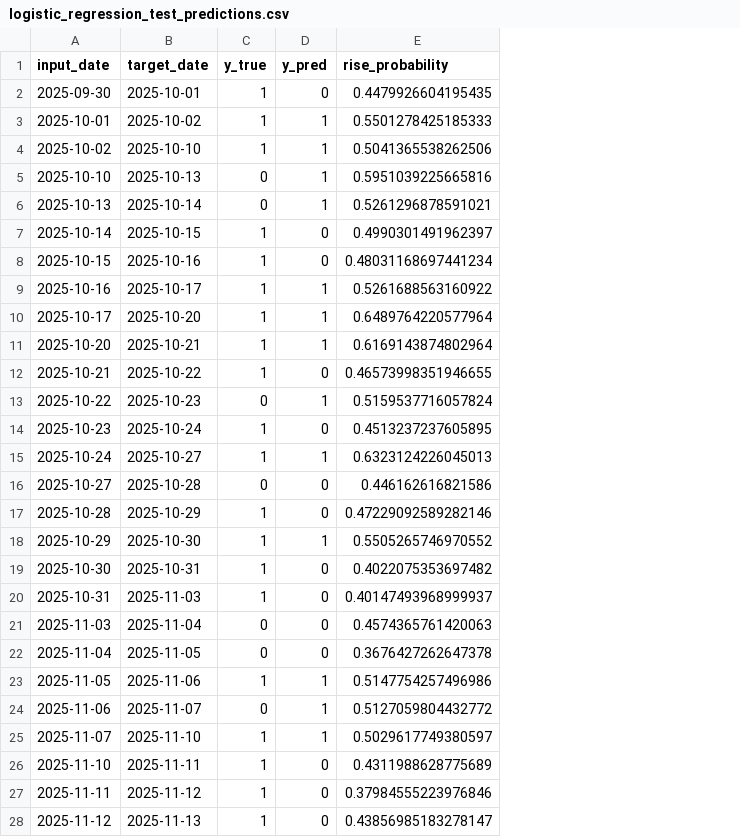
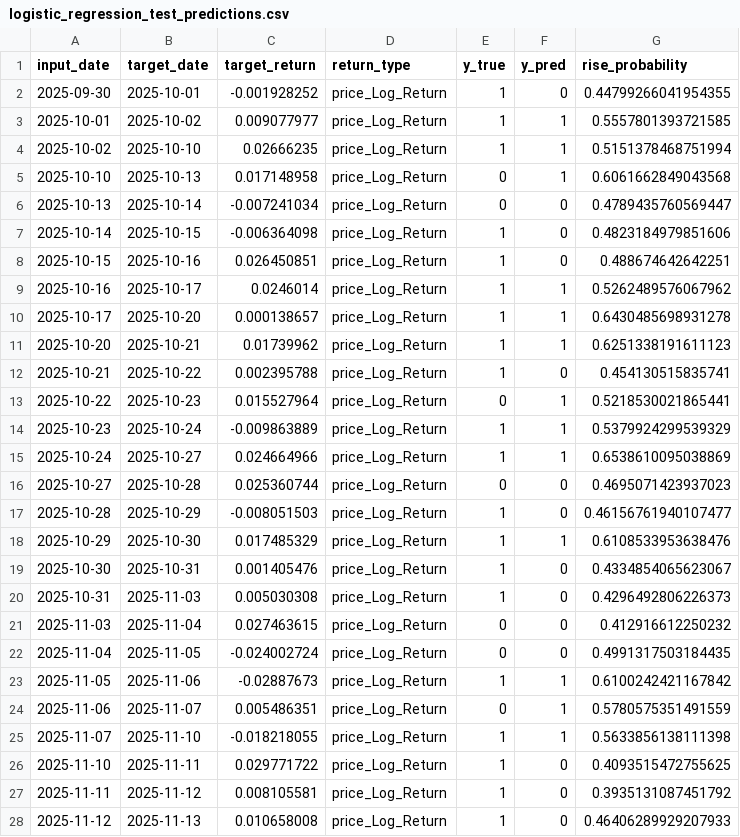
Before and after one commit to jjaemsu/Kospi_MachineLearning_GVIF7, a CSV file: outputs/logistic_regression_lag1_vif/model_result/logistic_regression_test_predictions.csv, drawn as a sheet; only a part is shown; addresses are those after the commit; the diff covers the shown part only; the diff names each change by its address in the sheet, - before the commit and + after, or states it on an @@ line.

```diff
--- a/outputs/logistic_regression_lag1_vif/model_result/logistic_regression_test_predictions.csv
+++ b/outputs/logistic_regression_lag1_vif/model_result/logistic_regression_test_predictions.csv
+column C (target_return), rows 2-28: -0.001928252 | 0.009077977 | 0.02666235 | 0.017148958 | -0.007241034 | -0.006364098 | 0.026450851 | 0.0246014 | 0.000138657 | 0.01739962 | 0.002395788 | 0.015527964 | -0.009863889 | 0.024664966 | 0.025360744 | -0.008051503 | 0.017485329 | 0.001405476 | 0.005030308 | 0.027463615 | -0.024002724 | -0.02887673 | 0.005486351 | -0.018218055 | 0.029771722 | 0.008105581 | 0.010658008
+column D (return_type), rows 2-28: all price_Log_Return
-G2 (rise_probability): 0.4479926604195435
+G2 (rise_probability): 0.44799266041954355
-G3 (rise_probability): 0.5501278425185333
+G3 (rise_probability): 0.5557801393721585
-G4 (rise_probability): 0.5041365538262506
+G4 (rise_probability): 0.5151378468751994
-G5 (rise_probability): 0.5951039225665816
+G5 (rise_probability): 0.6061662849043568
-F6 (y_pred): 1
+F6 (y_pred): 0
-G6 (rise_probability): 0.5261296878591021
+G6 (rise_probability): 0.4789435760569447
-G7 (rise_probability): 0.4990301491962397
+G7 (rise_probability): 0.4823184979851606
-G8 (rise_probability): 0.48031168697441234
+G8 (rise_probability): 0.488674642642251
-G9 (rise_probability): 0.5261688563160922
+G9 (rise_probability): 0.5262489576067962
-G10 (rise_probability): 0.6489764220577964
+G10 (rise_probability): 0.6430485698931278
-G11 (rise_probability): 0.6169143874802964
+G11 (rise_probability): 0.6251338191611123
-G12 (rise_probability): 0.46573998351946655
+G12 (rise_probability): 0.454130515835741
-G13 (rise_probability): 0.5159537716057824
+G13 (rise_probability): 0.5218530021865441
-F14 (y_pred): 0
+F14 (y_pred): 1
-G14 (rise_probability): 0.4513237237605895
+G14 (rise_probability): 0.5379924299539329
-G15 (rise_probability): 0.6323124226045013
+G15 (rise_probability): 0.6538610095038869
-G16 (rise_probability): 0.446162616821586
+G16 (rise_probability): 0.4695071423937023
-G17 (rise_probability): 0.47229092589282146
+G17 (rise_probability): 0.46156761940107477
-G18 (rise_probability): 0.5505265746970552
+G18 (rise_probability): 0.6108533953638476
-G19 (rise_probability): 0.4022075353697482
+G19 (rise_probability): 0.4334854065623067
-G20 (rise_probability): 0.40147493968999937
+G20 (rise_probability): 0.4296492806226373
-G21 (rise_probability): 0.4574365761420063
+G21 (rise_probability): 0.412916612250232
-G22 (rise_probability): 0.3676427262647378
+G22 (rise_probability): 0.4991317503184435
-G23 (rise_probability): 0.5147754257496986
+G23 (rise_probability): 0.6100242421167842
-G24 (rise_probability): 0.5127059804432772
+G24 (rise_probability): 0.5780575351491559
-G25 (rise_probability): 0.5029617749380597
+G25 (rise_probability): 0.5633856138111398
-G26 (rise_probability): 0.4311988628775689
+G26 (rise_probability): 0.4093515472755625
-G27 (rise_probability): 0.37984555223976846
+G27 (rise_probability): 0.3935131087451792
-G28 (rise_probability): 0.43856985183278147
+G28 (rise_probability): 0.46406289929207933
```
Also changed, not shown: 162 edited cells elsewhere in this file, outputs/logistic_regression_lag1_vif/model_result/logistic_regression_coefficients.csv, outputs/logistic_regression_lag1_vif/model_result/prediction_rate.csv, 5 other files.
